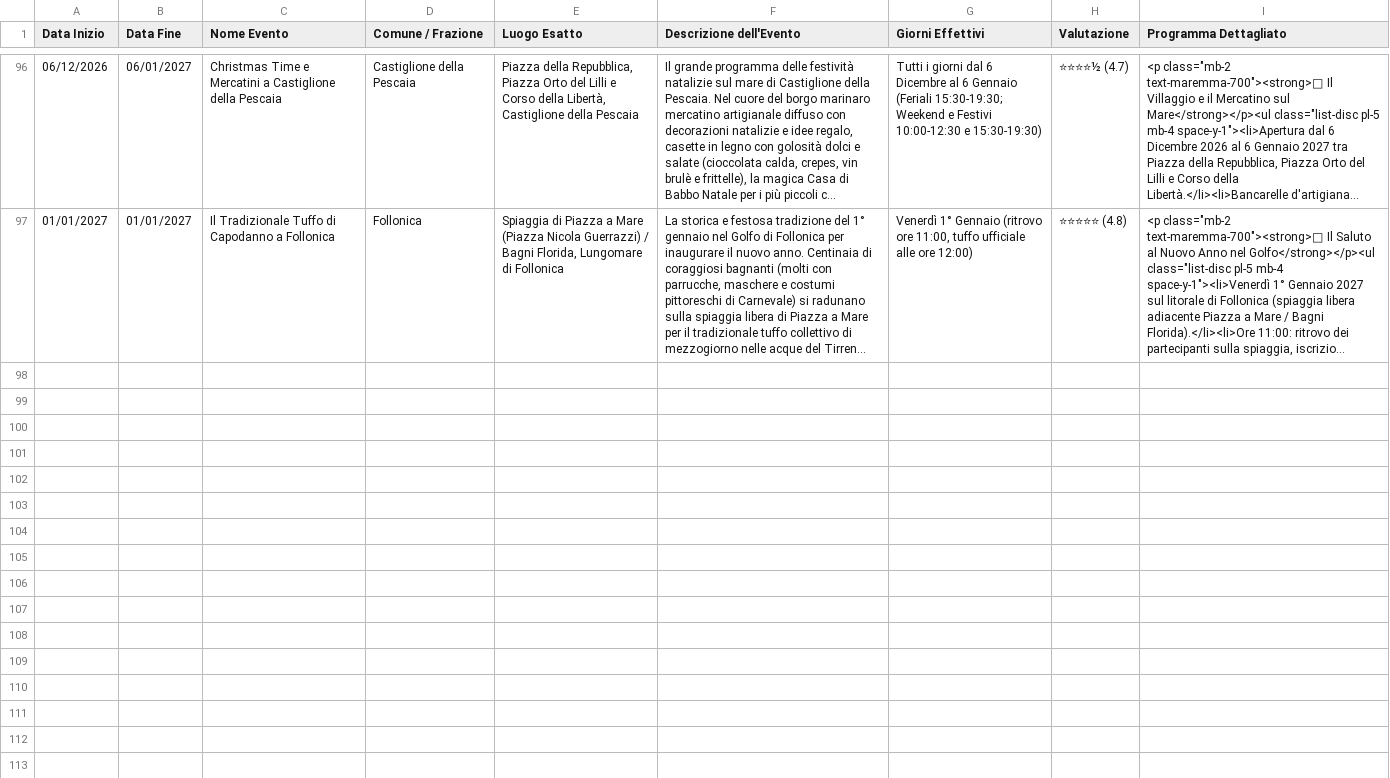
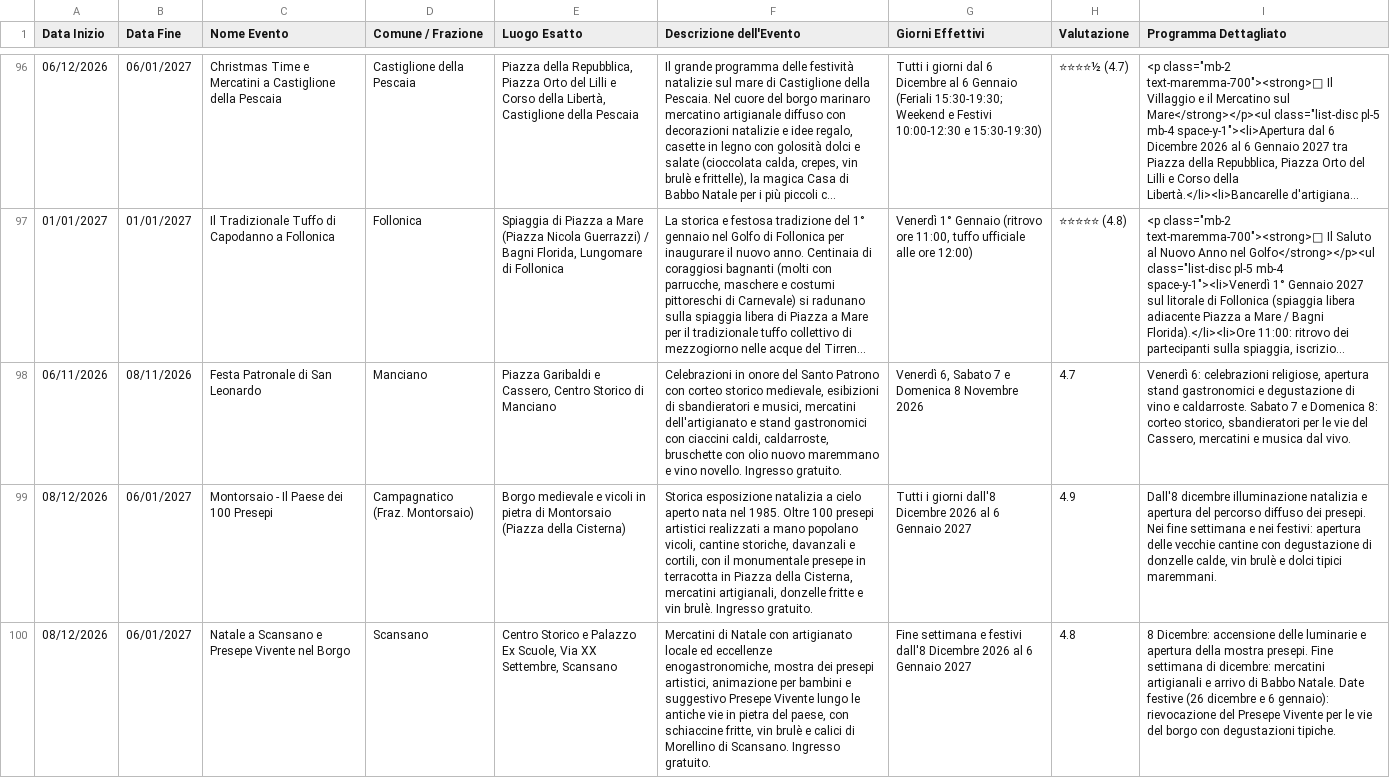
Before and after one commit to infomichelerosati/SagreGrosseto, a CSV file: sagre.csv, drawn as a sheet; only a part is shown, gaps mark what is left out; long unchanged cells end in …; the diff covers the shown part only; the diff names each change by its address in the sheet, - before the commit and + after, or states it on an @@ line.

Commit message:
Aggiunti 5 nuovi eventi invernali (Novembre-Gennaio): San Leonardo a Manciano, 100 Presepi a Montorsaio, Natale a Scansano, Presepe Gavorrano e Presepe Montebuono (superata quota 100 eventi!)

```diff
--- a/sagre.csv
+++ b/sagre.csv
+row 98: 06/11/2026 | 08/11/2026 | Festa Patronale di San Leonardo | Manciano | Piazza Garibaldi e Cassero, Centro Storico di Manciano | Celebrazioni in onore del Santo Patrono con corteo storico medievale, esibizioni di sbandieratori e musici, mercatini dell'artigianato e stand gastronomici con ciaccini caldi, caldarroste, bruschette con olio nuovo maremmano e vino novello. Ingresso gratuito. | Venerdì 6, Sabato 7 e Domenica 8 Novembre 2026 | 4.7 | Venerdì 6: celebrazioni religiose, apertura stand gastronomici e degustazione di vino e caldarroste. Sabato 7 e Domenica 8: corteo storico, sbandieratori per le vie del Cassero, mercatini e musica dal vivo.
+row 99: 08/12/2026 | 06/01/2027 | Montorsaio - Il Paese dei 100 Presepi | Campagnatico (Fraz. Montorsaio) | Borgo medievale e vicoli in pietra di Montorsaio (Piazza della Cisterna) | Storica esposizione natalizia a cielo aperto nata nel 1985. Oltre 100 presepi artistici realizzati a mano popolano vicoli, cantine storiche, davanzali e cortili, con il monumentale presepe in terracotta in Piazza della Cisterna, mercatini artigianali, donzelle fritte e vin brulè. Ingresso gratuito. | Tutti i giorni dall'8 Dicembre 2026 al 6 Gennaio 2027 | 4.9 | Dall'8 dicembre illuminazione natalizia e apertura del percorso diffuso dei presepi. Nei fine settimana e nei festivi: apertura delle vecchie cantine con degustazione di donzelle calde, vin brulè e dolci tipici maremmani.
+row 100: 08/12/2026 | 06/01/2027 | Natale a Scansano e Presepe Vivente nel Borgo | Scansano | Centro Storico e Palazzo Ex Scuole, Via XX Settembre, Scansano | Mercatini di Natale con artigianato locale ed eccellenze enogastronomiche, mostra dei presepi artistici, animazione per bambini e suggestivo Presepe Vivente lungo le antiche vie in pietra del paese, con schiaccine fritte, vin brulè e calici di Morellino di Scansano. Ingresso gratuito. | Fine settimana e festivi dall'8 Dicembre 2026 al 6 Gennaio 2027 | 4.8 | 8 Dicembre: accensione delle luminarie e apertura della mostra presepi. Fine settimana di dicembre: mercatini artigianali e arrivo di Babbo Natale. Date festive (26 dicembre e 6 gennaio): rievocazione del Presepe Vivente per le vie del borgo con degustazioni tipiche.
```
Also changed, not shown: 2 added rows elsewhere in this file, 20 other files.
